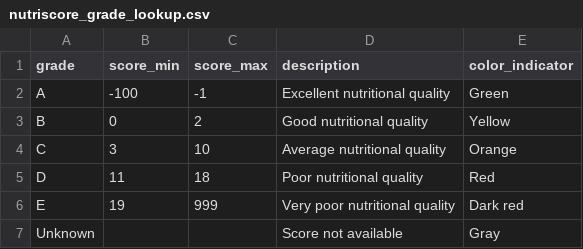
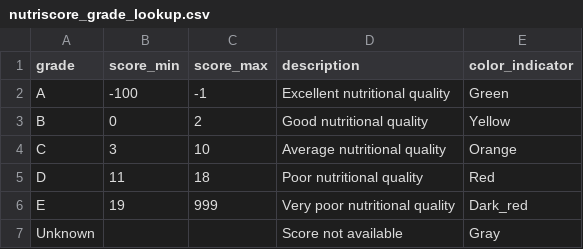
Before and after one commit to Konstant-gk/nutrichain-food-lakehouse, a CSV file: dbt/seeds/nutriscore_grade_lookup.csv, drawn as a sheet.

Commit message:
fix: fix typos in case sensitive columns

```diff
--- a/dbt/seeds/nutriscore_grade_lookup.csv
+++ b/dbt/seeds/nutriscore_grade_lookup.csv
@@ -5,3 +5,3 @@ C,3,10,Average nutritional quality,Orange
 D,11,18,Poor nutritional quality,Red
-E,19,999,Very poor nutritional quality,Dark red
+E,19,999,Very poor nutritional quality,Dark_red
 Unknown,,,Score not available,Gray
```
Also changed, not shown: 7 other files.
